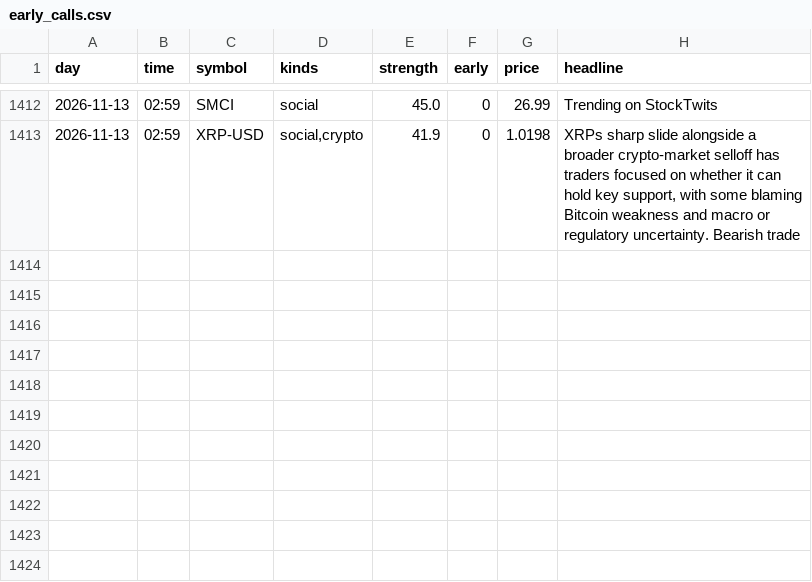
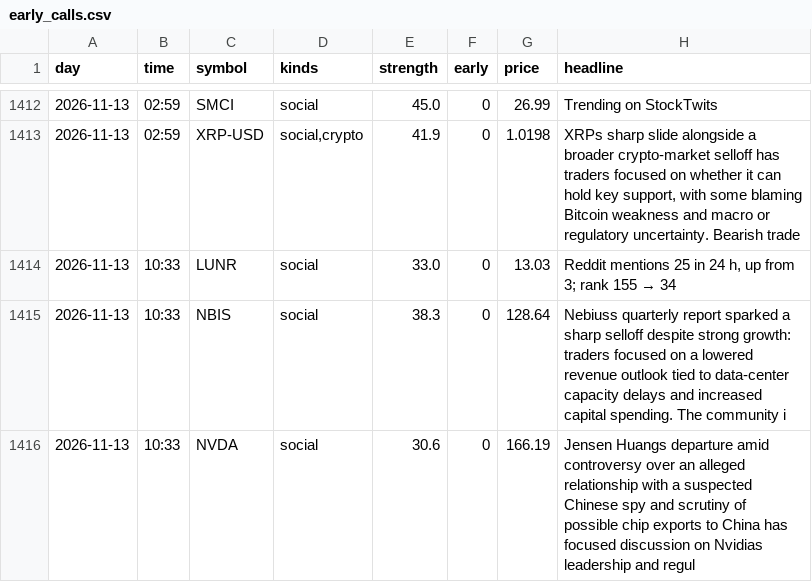
Before and after one commit to jwill736/market-tracker, a CSV file: early_calls.csv, drawn as a sheet; only a part is shown, gaps mark what is left out; the diff names each change by its address in the sheet, - before the commit and + after, or states it on an @@ line.

```diff
--- a/early_calls.csv
+++ b/early_calls.csv
+row 1414: 2026-11-13 | 10:33 | LUNR | social | 33.0 | 0 | 13.03 | Reddit mentions 25 in 24 h, up from 3; rank 155 → 34
+row 1415: 2026-11-13 | 10:33 | NBIS | social | 38.3 | 0 | 128.64 | Nebiuss quarterly report sparked a sharp selloff despite strong growth: traders focused on a lowered revenue outlook tied to data-center capacity delays and increased capital spending. The community i
+row 1416: 2026-11-13 | 10:33 | NVDA | social | 30.6 | 0 | 166.19 | Jensen Huangs departure amid controversy over an alleged relationship with a suspected Chinese spy and scrutiny of possible chip exports to China has focused discussion on Nvidias leadership and regul
```
